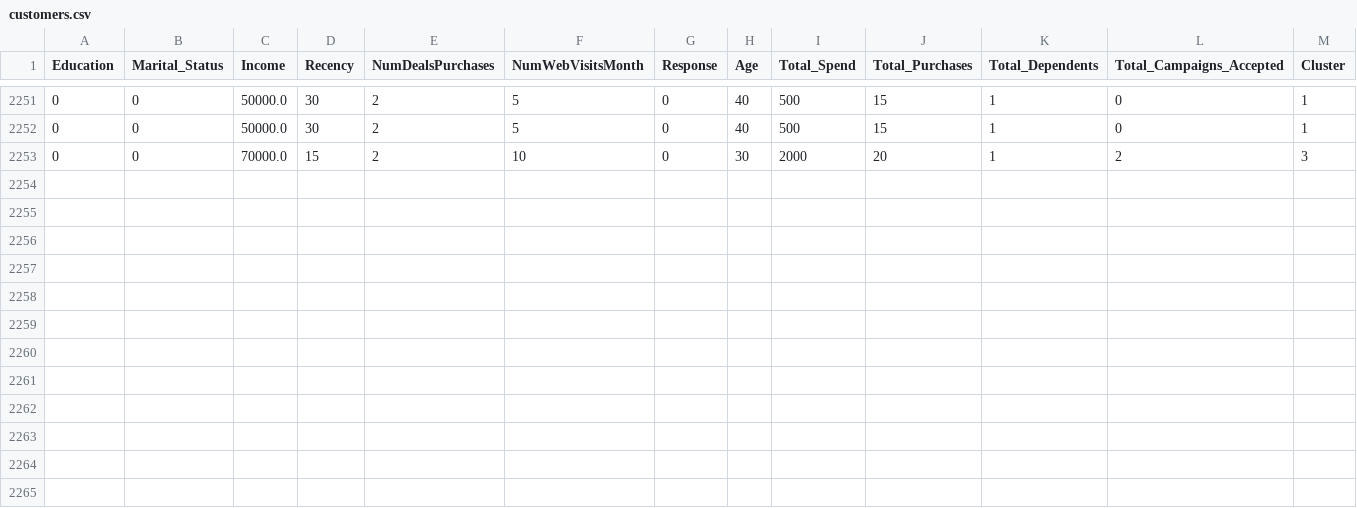
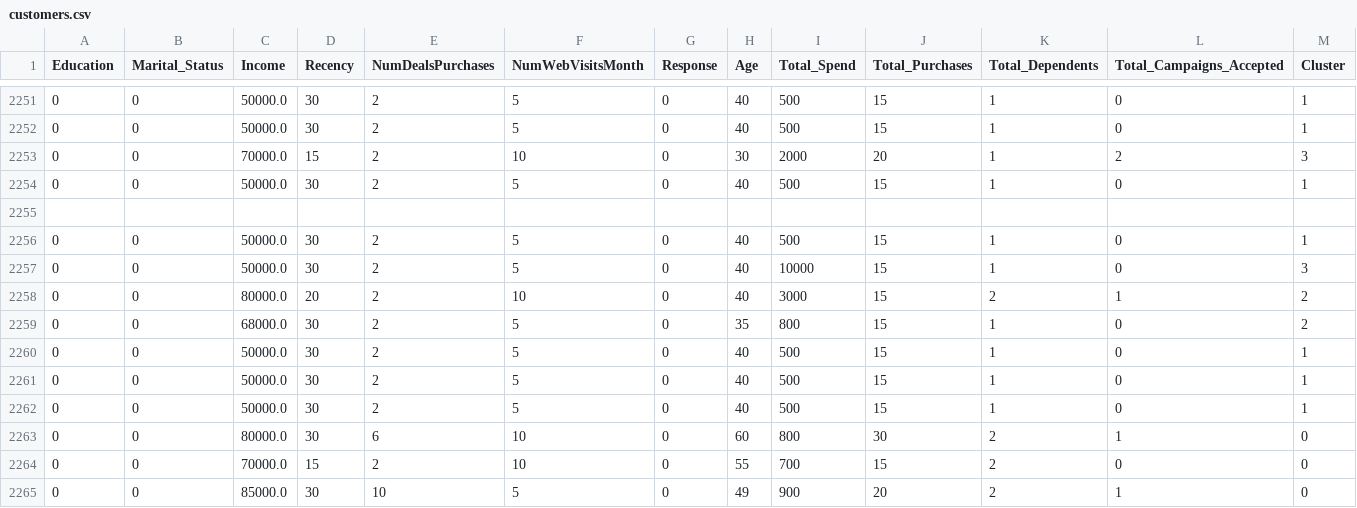
Before and after one commit to omkargutal/customer-segmentation-end-to-end, a CSV file: Customer Segmentation Data Science Project Files/Accepted Jupyter files/customer-segmentation-app/backend/data/customers.csv, drawn as a sheet; only a part is shown, gaps mark what is left out; rows hold the shown columns only; the diff names each change by its address in the sheet, - before the commit and + after, or states it on an @@ line.

Commit message:
customer-segmentation-app updates in Frontend and backend of live application

```diff
--- a/Customer Segmentation Data Science Project Files/Accepted Jupyter files/customer-segmentation-app/backend/data/customers.csv
+++ b/Customer Segmentation Data Science Project Files/Accepted Jupyter files/customer-segmentation-app/backend/data/customers.csv
+row 2254: 0 | 0 | 50000.0 | 30 | 2 | 5 | 0 | 40 | 500 | 15 | 1 | 0 | 1
+row 2255: (empty)
+row 2256: 0 | 0 | 50000.0 | 30 | 2 | 5 | 0 | 40 | 500 | 15 | 1 | 0 | 1
+row 2257: 0 | 0 | 50000.0 | 30 | 2 | 5 | 0 | 40 | 10000 | 15 | 1 | 0 | 3
+row 2258: 0 | 0 | 80000.0 | 20 | 2 | 10 | 0 | 40 | 3000 | 15 | 2 | 1 | 2
+row 2259: 0 | 0 | 68000.0 | 30 | 2 | 5 | 0 | 35 | 800 | 15 | 1 | 0 | 2
+row 2260: 0 | 0 | 50000.0 | 30 | 2 | 5 | 0 | 40 | 500 | 15 | 1 | 0 | 1
+row 2261: 0 | 0 | 50000.0 | 30 | 2 | 5 | 0 | 40 | 500 | 15 | 1 | 0 | 1
+row 2262: 0 | 0 | 50000.0 | 30 | 2 | 5 | 0 | 40 | 500 | 15 | 1 | 0 | 1
+row 2263: 0 | 0 | 80000.0 | 30 | 6 | 10 | 0 | 60 | 800 | 30 | 2 | 1 | 0
+row 2264: 0 | 0 | 70000.0 | 15 | 2 | 10 | 0 | 55 | 700 | 15 | 2 | 0 | 0
+row 2265: 0 | 0 | 85000.0 | 30 | 10 | 5 | 0 | 49 | 900 | 20 | 2 | 1 | 0
```
Also changed, not shown: Customer Segmentation Data Science Project Files/Accepted Jupyter files/customer-segmentation-app/backend/data/predictions.csv, 9 other files.
